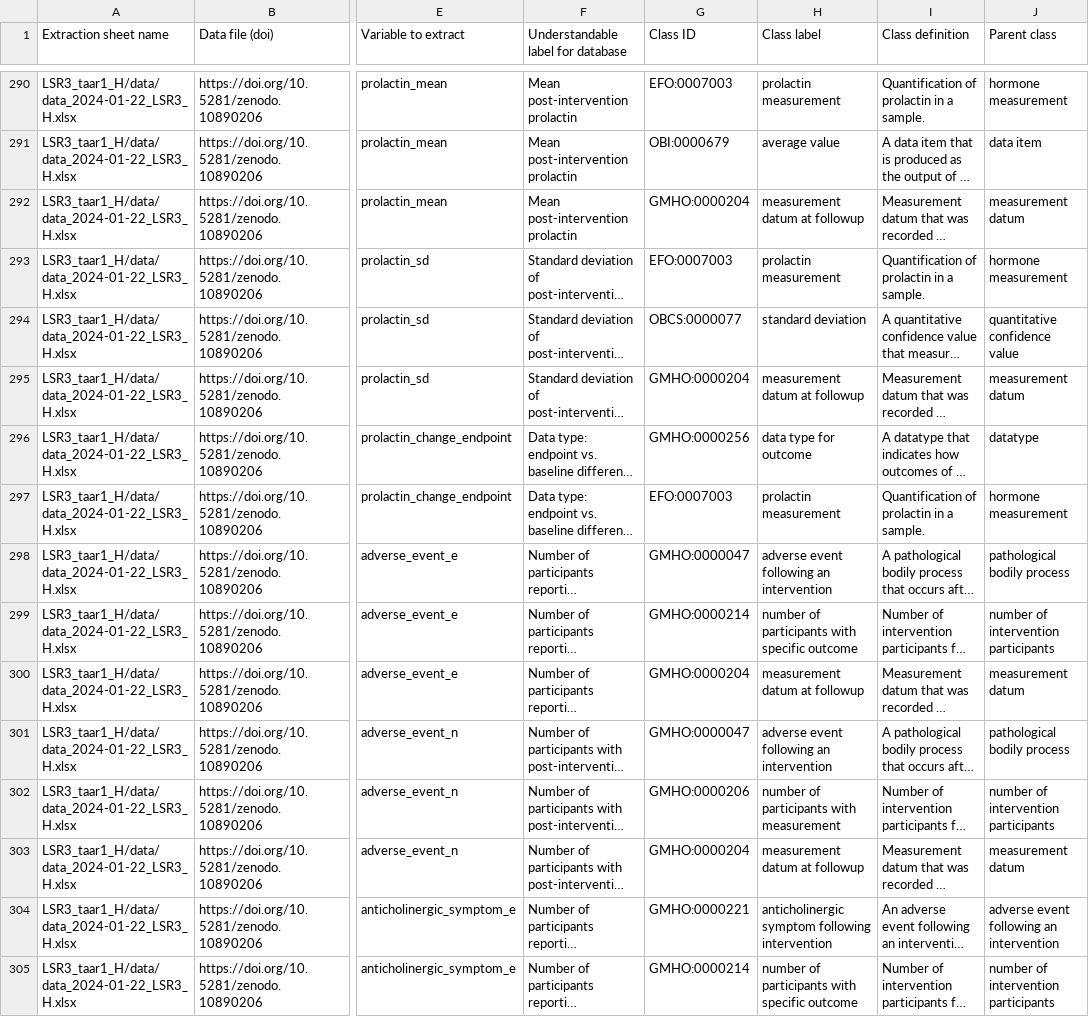
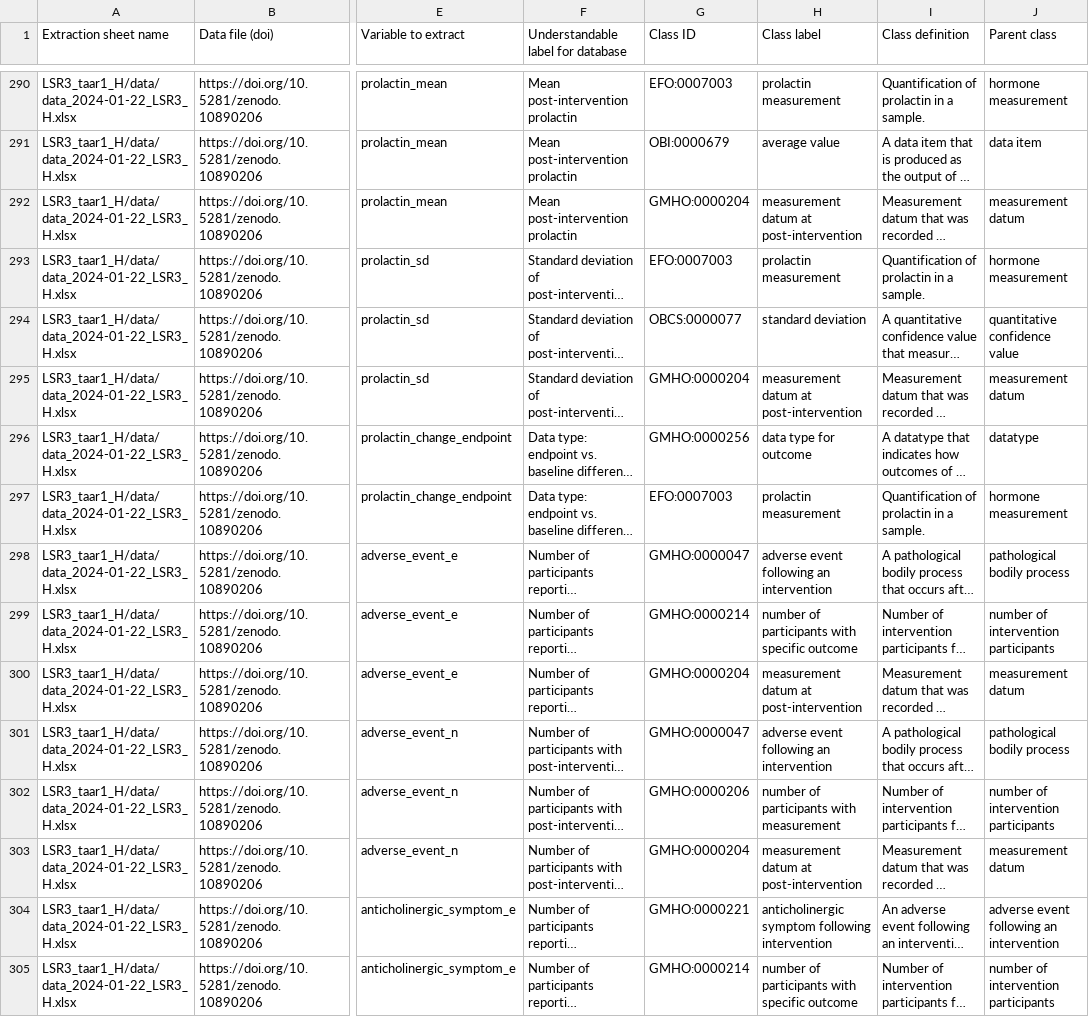
Before and after one commit to galenos-project/mental-health-ontology, a CSV file: Mapping to LSRs/Mental Health Ontology mapping to LSRs.csv, drawn as a sheet; only a part is shown, gaps mark what is left out; long unchanged cells end in …; the diff covers the shown part only; the diff names each change by its address in the sheet, - before the commit and + after, or states it on an @@ line.

```diff
--- a/Mapping to LSRs/Mental Health Ontology mapping to LSRs.csv
+++ b/Mapping to LSRs/Mental Health Ontology mapping to LSRs.csv
-H292 (Class label): measurement datum at followup
+H292 (Class label): measurement datum at post-intervention
-H295 (Class label): measurement datum at followup
+H295 (Class label): measurement datum at post-intervention
-H300 (Class label): measurement datum at followup
+H300 (Class label): measurement datum at post-intervention
-H303 (Class label): measurement datum at followup
+H303 (Class label): measurement datum at post-intervention
```
Also changed, not shown: 99 edited cells elsewhere in this file.
